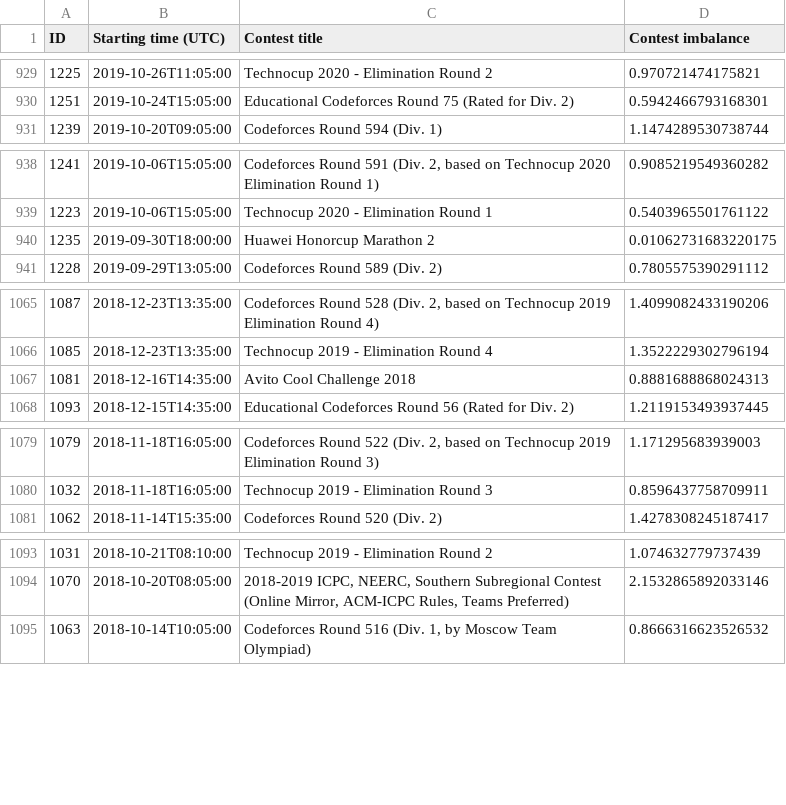
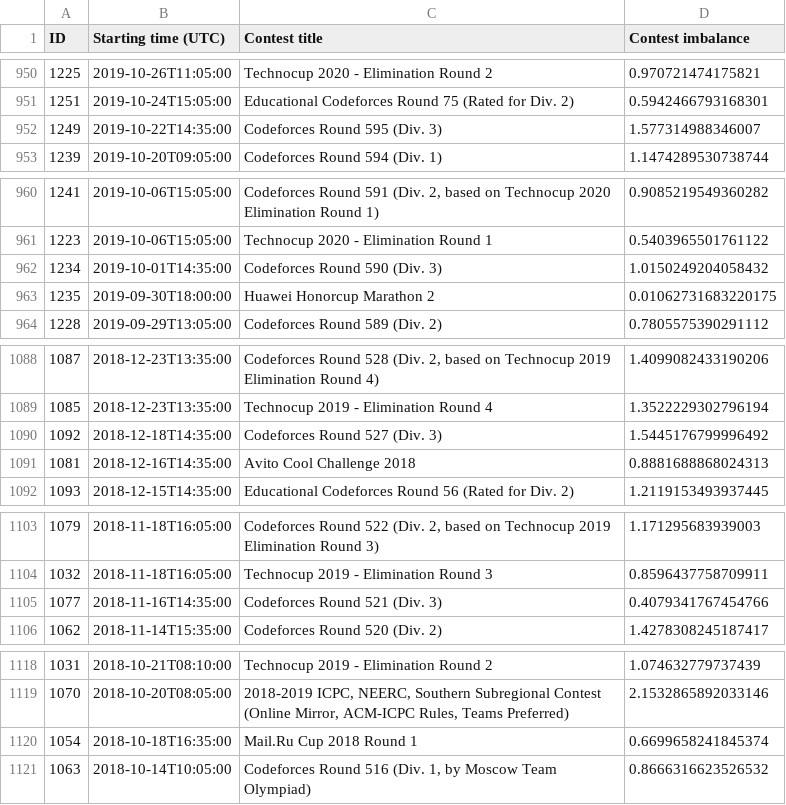
Before and after one commit to onepersonintheuniverse/imbalanced, a CSV file: stats.csv, drawn as a sheet; only a part is shown, gaps mark what is left out; the diff covers the shown part only.

```diff
--- a/stats.csv
+++ b/stats.csv
@@ -930,2 +951,3 @@ ID,Starting time (UTC),Contest title,Contest imbalance
 1251,2019-10-24T15:05:00,"Educational Codeforces Round 75 (Rated for Div. 2)",0.5942466793168301
+1249,2019-10-22T14:35:00,"Codeforces Round 595 (Div. 3)",1.577314988346007
 1239,2019-10-20T09:05:00,"Codeforces Round 594 (Div. 1)",1.1474289530738744
@@ -939,2 +961,3 @@ ID,Starting time (UTC),Contest title,Contest imbalance
 1223,2019-10-06T15:05:00,"Technocup 2020 - Elimination Round 1",0.5403965501761122
+1234,2019-10-01T14:35:00,"Codeforces Round 590 (Div. 3)",1.0150249204058432
 1235,2019-09-30T18:00:00,"Huawei Honorcup Marathon 2",0.01062731683220175
@@ -1066,2 +1089,3 @@ ID,Starting time (UTC),Contest title,Contest imbalance
 1085,2018-12-23T13:35:00,"Technocup 2019 - Elimination Round 4",1.3522229302796194
+1092,2018-12-18T14:35:00,"Codeforces Round 527 (Div. 3)",1.5445176799996492
 1081,2018-12-16T14:35:00,"Avito Cool Challenge 2018",0.8881688868024313
@@ -1080,2 +1104,3 @@ ID,Starting time (UTC),Contest title,Contest imbalance
 1032,2018-11-18T16:05:00,"Technocup 2019 - Elimination Round 3",0.8596437758709911
+1077,2018-11-16T14:35:00,"Codeforces Round 521 (Div. 3)",0.4079341767454766
 1062,2018-11-14T15:35:00,"Codeforces Round 520 (Div. 2)",1.4278308245187417
@@ -1094,2 +1119,3 @@ ID,Starting time (UTC),Contest title,Contest imbalance
 1070,2018-10-20T08:05:00,"2018-2019 ICPC, NEERC, Southern Subregional Contest (Online Mirror, ACM-ICPC Rules, Teams Preferred)",2.1532865892033146
+1054,2018-10-18T16:35:00,"Mail.Ru Cup 2018 Round 1",0.6699658241845374
 1063,2018-10-14T10:05:00,"Codeforces Round 516 (Div. 1, by Moscow Team Olympiad)",0.8666316623526532
```
Also changed, not shown: 32 added rows and 4 edited cells elsewhere in this file, 5 other files.
